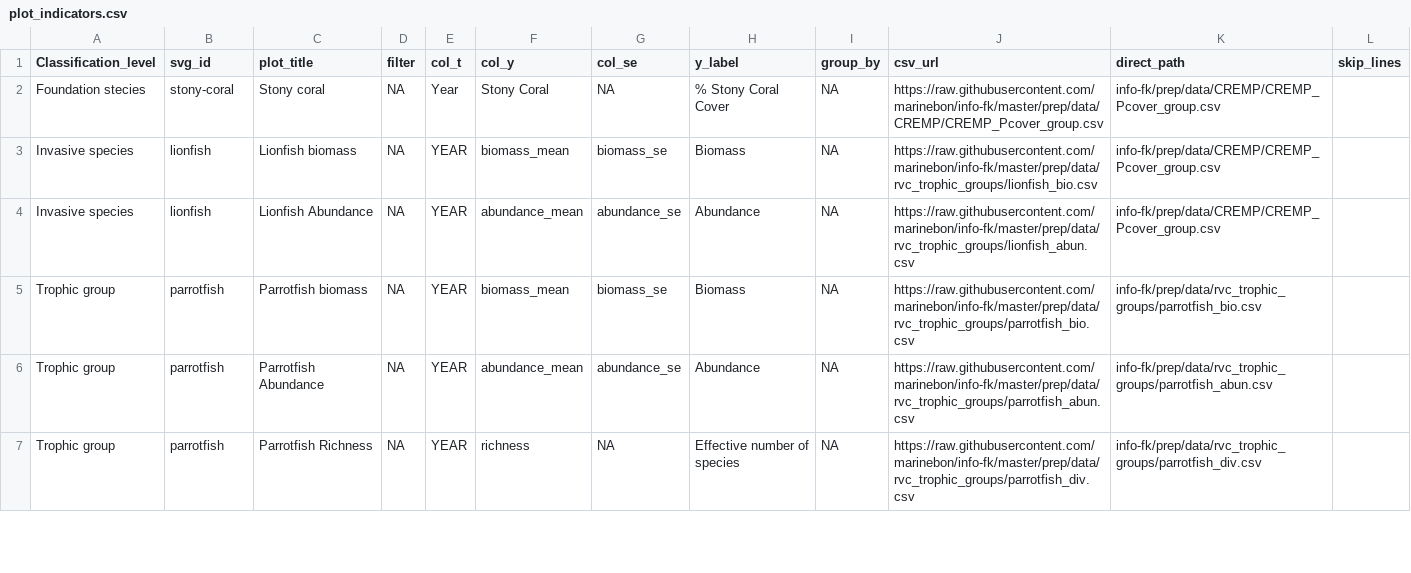
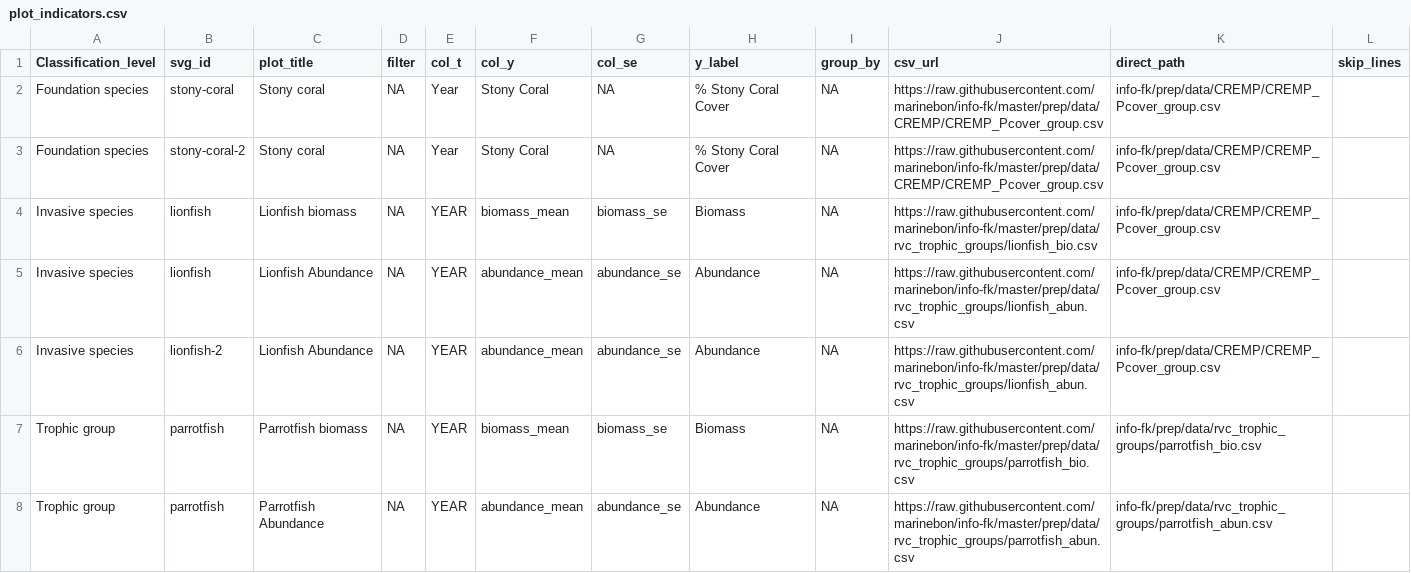
Before and after one commit to marinebon/info-demo, a CSV file: plot_indicators.csv, drawn as a sheet; only a part is shown; the shorter side is filled out with more unchanged rows.

```diff
--- a/plot_indicators.csv
+++ b/plot_indicators.csv
@@ -1,5 +1,7 @@
 Classification_level,svg_id,plot_title,filter,col_t,col_y,col_se,y_label,group_by,csv_url,direct_path,skip_lines
-Foundation stecies,stony-coral,Stony coral,NA,Year,Stony Coral,NA,% Stony Coral Cover,NA,https://raw.githubusercontent.com/marinebon/info-fk/master/prep/data/CREMP/CREMP_Pcover_group.csv,info-fk/prep/data/CREMP/CREMP_Pcover_group.csv,
+Foundation species,stony-coral,Stony coral,NA,Year,Stony Coral,NA,% Stony Coral Cover,NA,https://raw.githubusercontent.com/marinebon/info-fk/master/prep/data/CREMP/CREMP_Pcover_group.csv,info-fk/prep/data/CREMP/CREMP_Pcover_group.csv,
+Foundation species,stony-coral-2,Stony coral,NA,Year,Stony Coral,NA,% Stony Coral Cover,NA,https://raw.githubusercontent.com/marinebon/info-fk/master/prep/data/CREMP/CREMP_Pcover_group.csv,info-fk/prep/data/CREMP/CREMP_Pcover_group.csv,
 Invasive species,lionfish,Lionfish biomass,NA,YEAR,biomass_mean,biomass_se,Biomass,NA,https://raw.githubusercontent.com/marinebon/info-fk/master/prep/data/rvc_trophic_groups/lionfish_bio.csv,info-fk/prep/data/CREMP/CREMP_Pcover_group.csv,
 Invasive species,lionfish,Lionfish Abundance,NA,YEAR,abundance_mean,abundance_se,Abundance,NA,https://raw.githubusercontent.com/marinebon/info-fk/master/prep/data/rvc_trophic_groups/lionfish_abun.csv,info-fk/prep/data/CREMP/CREMP_Pcover_group.csv,
+Invasive species,lionfish-2,Lionfish Abundance,NA,YEAR,abundance_mean,abundance_se,Abundance,NA,https://raw.githubusercontent.com/marinebon/info-fk/master/prep/data/rvc_trophic_groups/lionfish_abun.csv,info-fk/prep/data/CREMP/CREMP_Pcover_group.csv,
 Trophic group,parrotfish,Parrotfish biomass,NA,YEAR,biomass_mean,biomass_se,Biomass,NA,https://raw.githubusercontent.com/marinebon/info-fk/master/prep/data/rvc_trophic_groups/parrotfish_bio.csv,info-fk/prep/data/rvc_trophic_groups/parrotfish_bio.csv,
```
Also changed, not shown: docs/svg_elements.csv, svg_elements.csv, 6 other files.
